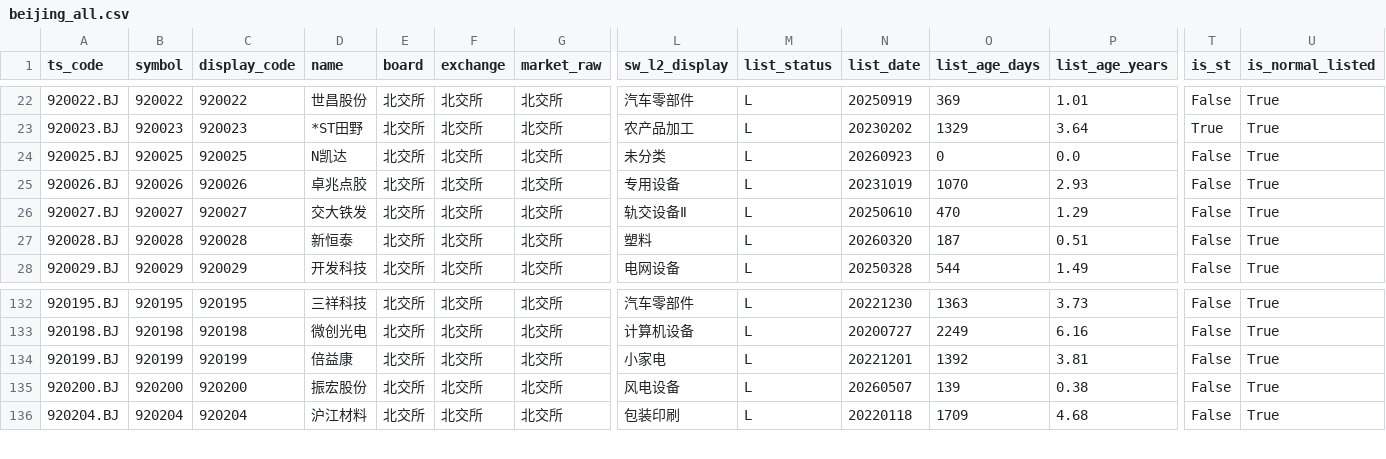
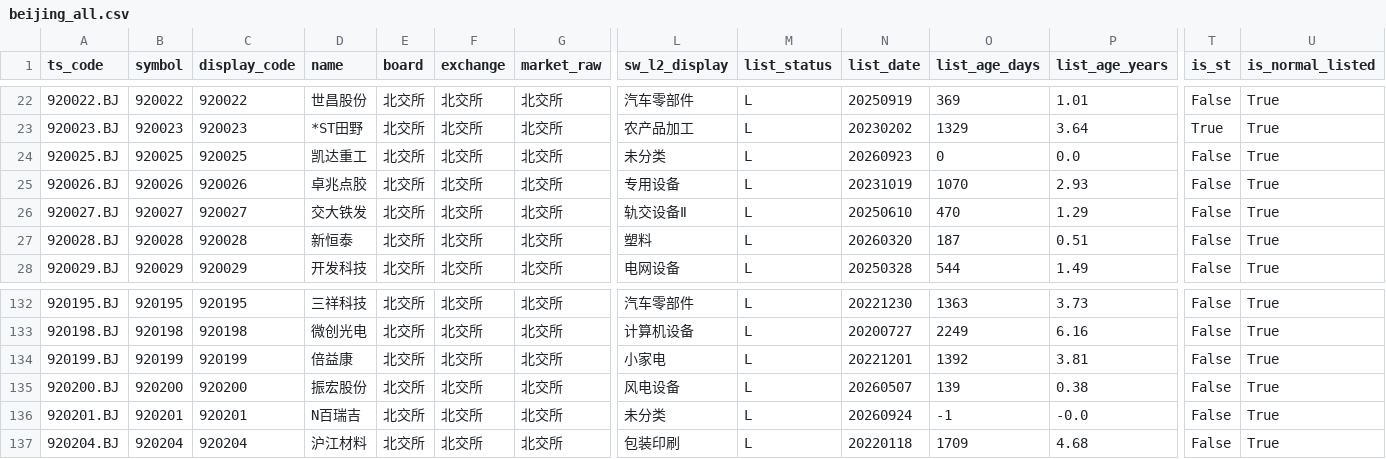
Before and after one commit to csaizbc/Select-Stock, a CSV file: output/pools/beijing_all.csv, drawn as a sheet; only a part is shown, gaps mark what is left out; rows hold the shown columns only; the diff names each change by its address in the sheet, - before the commit and + after, or states it on an @@ line.

```diff
--- a/output/pools/beijing_all.csv
+++ b/output/pools/beijing_all.csv
-D24 (name): N凯达
+D24 (name): 凯达重工
+row 136: 920201.BJ | 920201 | 920201 | N百瑞吉 | 北交所 | 北交所 | 北交所 | 未分类 | L | 20260924 | -1 | -0.0 | False | True
```
Also changed, not shown: output/all_stocks.csv, output/default_excluded.csv, 15 other files.
